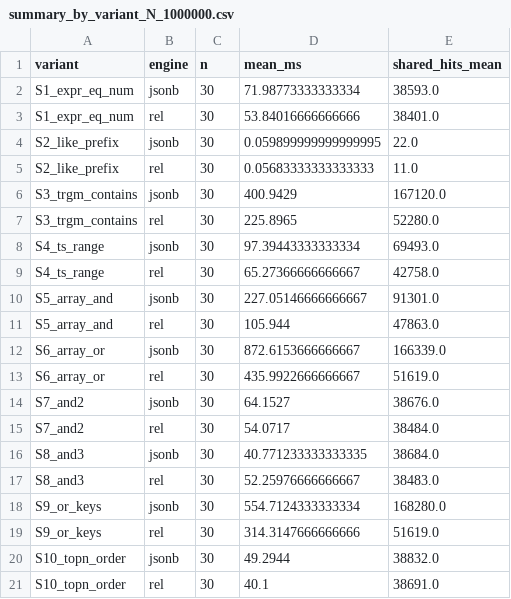
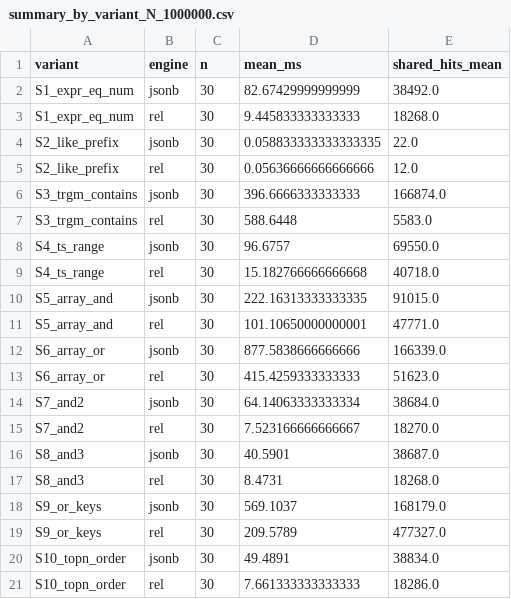
Before and after one commit to GennadiiTurutin/JSONB-indexing-vs-rel.-indexing, a CSV file: viz_bench_1mio/summary_by_variant_N_1000000.csv, drawn as a sheet.

```diff
--- a/viz_bench_1mio/summary_by_variant_N_1000000.csv
+++ b/viz_bench_1mio/summary_by_variant_N_1000000.csv
@@ -1,21 +1,21 @@
 variant,engine,n,mean_ms,shared_hits_mean
-S1_expr_eq_num,jsonb,30,71.98773333333334,38593.0
-S1_expr_eq_num,rel,30,53.84016666666666,38401.0
-S2_like_prefix,jsonb,30,0.059899999999999995,22.0
-S2_like_prefix,rel,30,0.05683333333333333,11.0
-S3_trgm_contains,jsonb,30,400.9429,167120.0
-S3_trgm_contains,rel,30,225.8965,52280.0
-S4_ts_range,jsonb,30,97.39443333333334,69493.0
-S4_ts_range,rel,30,65.27366666666667,42758.0
-S5_array_and,jsonb,30,227.05146666666667,91301.0
-S5_array_and,rel,30,105.944,47863.0
-S6_array_or,jsonb,30,872.6153666666667,166339.0
-S6_array_or,rel,30,435.9922666666667,51619.0
-S7_and2,jsonb,30,64.1527,38676.0
-S7_and2,rel,30,54.0717,38484.0
-S8_and3,jsonb,30,40.771233333333335,38684.0
-S8_and3,rel,30,52.25976666666667,38483.0
-S9_or_keys,jsonb,30,554.7124333333334,168280.0
-S9_or_keys,rel,30,314.3147666666666,51619.0
-S10_topn_order,jsonb,30,49.2944,38832.0
-S10_topn_order,rel,30,40.1,38691.0
+S1_expr_eq_num,jsonb,30,82.67429999999999,38492.0
+S1_expr_eq_num,rel,30,9.445833333333333,18268.0
+S2_like_prefix,jsonb,30,0.058833333333333335,22.0
+S2_like_prefix,rel,30,0.05636666666666666,12.0
+S3_trgm_contains,jsonb,30,396.6666333333333,166874.0
+S3_trgm_contains,rel,30,588.6448,5583.0
+S4_ts_range,jsonb,30,96.6757,69550.0
+S4_ts_range,rel,30,15.182766666666668,40718.0
+S5_array_and,jsonb,30,222.16313333333335,91015.0
+S5_array_and,rel,30,101.10650000000001,47771.0
+S6_array_or,jsonb,30,877.5838666666666,166339.0
+S6_array_or,rel,30,415.4259333333333,51623.0
+S7_and2,jsonb,30,64.14063333333334,38684.0
+S7_and2,rel,30,7.523166666666667,18270.0
+S8_and3,jsonb,30,40.5901,38687.0
+S8_and3,rel,30,8.4731,18268.0
+S9_or_keys,jsonb,30,569.1037,168179.0
+S9_or_keys,rel,30,209.5789,477327.0
+S10_topn_order,jsonb,30,49.4891,38834.0
+S10_topn_order,rel,30,7.661333333333333,18286.0
```
Also changed, not shown: 5 other files.
